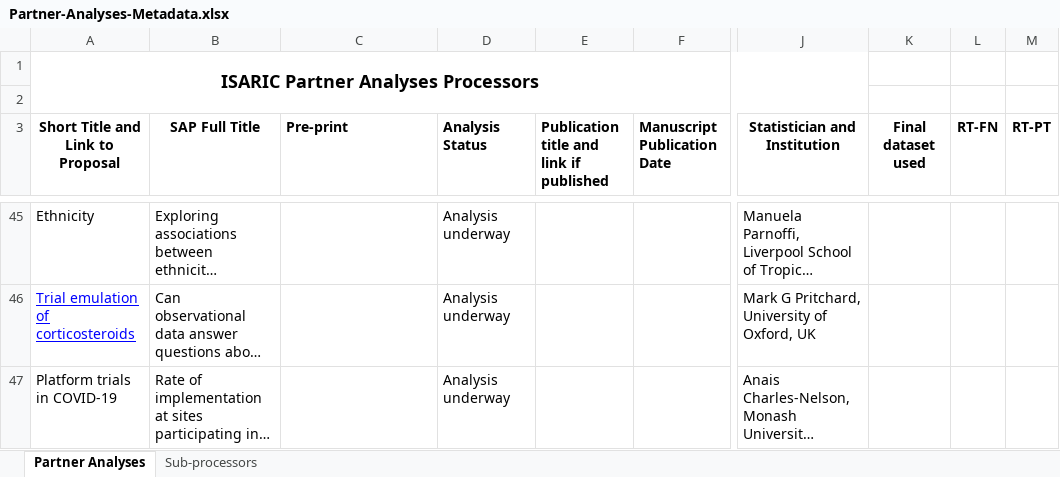
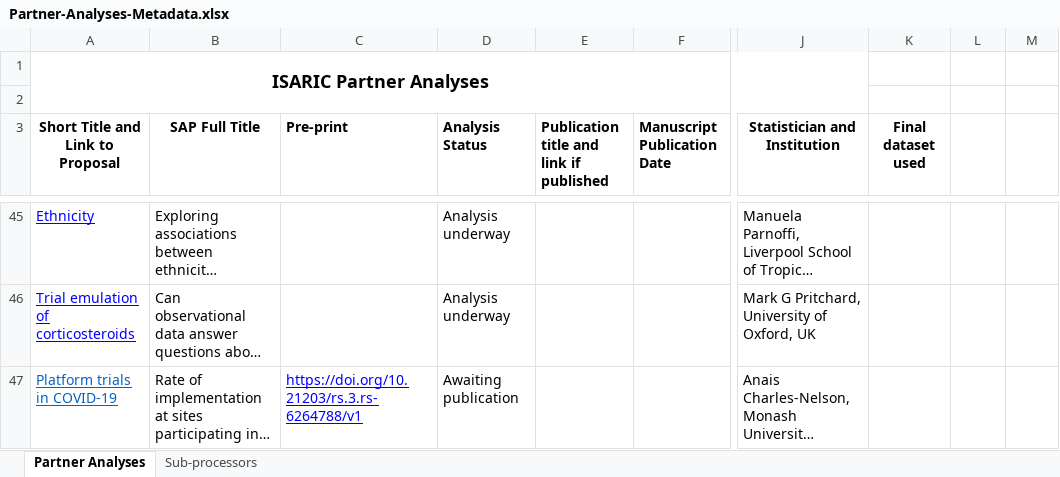
Before and after one commit to ISARICResearch/CCP, an Excel workbook: Analyses/Partner-Analyses-Metadata.xlsx, sheet Partner Analyses, drawn as a sheet; only a part is shown, gaps mark what is left out; long unchanged cells end in …; values as stored, in another font and other column widths than the file's, no borders; the diff covers the shown part only; the diff names each change by its address in the sheet, - before the commit and + after, or states it on an @@ line.

Commit message:
Update Partner-Analyses-Metadata.xlsx

```diff
--- a/Analyses/Partner-Analyses-Metadata.xlsx (sheet Partner Analyses)
+++ b/Analyses/Partner-Analyses-Metadata.xlsx (sheet Partner Analyses)
-A1 (Short Title and Link to Proposal): ISARIC Partner Analyses Processors
+A1 (Short Title and Link to Proposal): ISARIC Partner Analyses
-L3: RT-FN
+L3: (empty)
-M3: RT-PT
+M3: (empty)
@@ A45 underline: off → on, text colour: black → #0000FF @@
@@ A47 underline: off → on, text colour: black → #0563C1 @@
-C47 (Pre-print): (empty)
+C47 (Pre-print): https://doi.org/10.21203/rs.3.rs-6264788/v1
-D47 (Analysis Status): Analysis underway
+D47 (Analysis Status): Awaiting publication
```
Also changed, not shown: 2 added rows, 13 edited cells and cell formats elsewhere in this sheet.
